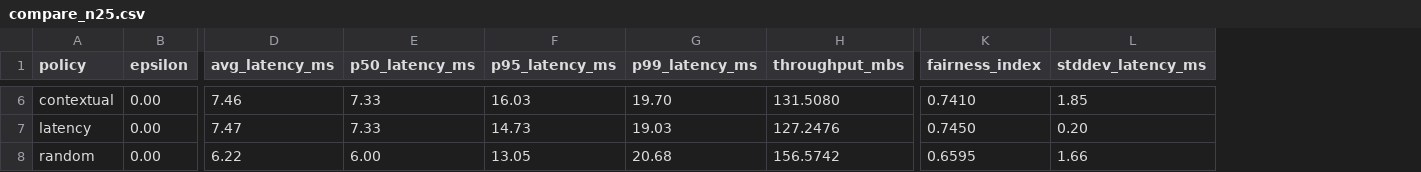
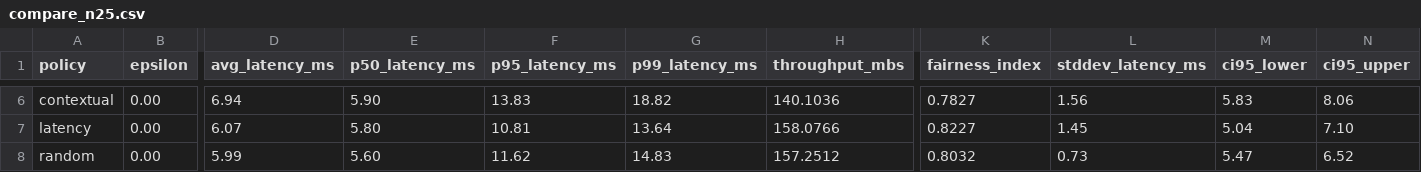
Before and after one commit to ErenAri/SCION-libp2p, a CSV file: results/compare_n25.csv, drawn as a sheet; only a part is shown, gaps mark what is left out; the diff covers the shown part only; the diff names each change by its address in the sheet, - before the commit and + after, or states it on an @@ line.

```diff
--- a/results/compare_n25.csv
+++ b/results/compare_n25.csv
+column M (ci95_lower), rows 6-8: 5.83 | 5.04 | 5.47
+column N (ci95_upper), rows 6-8: 8.06 | 7.10 | 6.52
-D6 (avg_latency_ms): 7.46
+D6 (avg_latency_ms): 6.94
-E6 (p50_latency_ms): 7.33
+E6 (p50_latency_ms): 5.90
-F6 (p95_latency_ms): 16.03
+F6 (p95_latency_ms): 13.83
-G6 (p99_latency_ms): 19.70
+G6 (p99_latency_ms): 18.82
-H6 (throughput_mbs): 131.5080
+H6 (throughput_mbs): 140.1036
-K6 (fairness_index): 0.7410
+K6 (fairness_index): 0.7827
-L6 (stddev_latency_ms): 1.85
+L6 (stddev_latency_ms): 1.56
-D7 (avg_latency_ms): 7.47
+D7 (avg_latency_ms): 6.07
-E7 (p50_latency_ms): 7.33
+E7 (p50_latency_ms): 5.80
-F7 (p95_latency_ms): 14.73
+F7 (p95_latency_ms): 10.81
-G7 (p99_latency_ms): 19.03
+G7 (p99_latency_ms): 13.64
-H7 (throughput_mbs): 127.2476
+H7 (throughput_mbs): 158.0766
-K7 (fairness_index): 0.7450
+K7 (fairness_index): 0.8227
-L7 (stddev_latency_ms): 0.20
+L7 (stddev_latency_ms): 1.45
-D8 (avg_latency_ms): 6.22
+D8 (avg_latency_ms): 5.99
-E8 (p50_latency_ms): 6.00
+E8 (p50_latency_ms): 5.60
-F8 (p95_latency_ms): 13.05
+F8 (p95_latency_ms): 11.62
-G8 (p99_latency_ms): 20.68
+G8 (p99_latency_ms): 14.83
-H8 (throughput_mbs): 156.5742
+H8 (throughput_mbs): 157.2512
-K8 (fairness_index): 0.6595
+K8 (fairness_index): 0.8032
-L8 (stddev_latency_ms): 1.66
+L8 (stddev_latency_ms): 0.73
```
Also changed, not shown: 28 edited cells elsewhere in this file, results/compare_n10.csv, results/compare_n5.csv, 40 other files.
